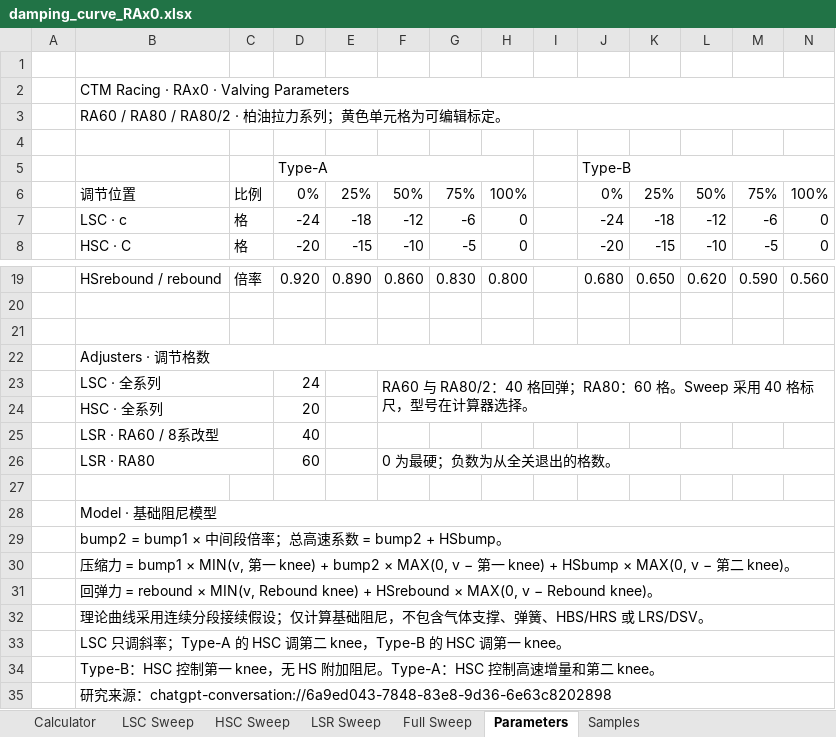
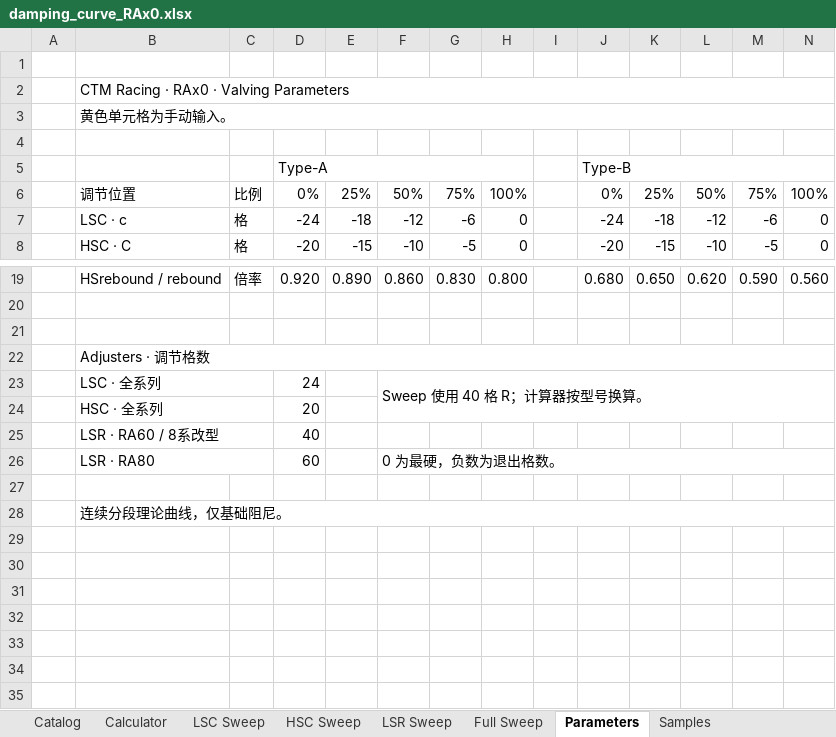
Before and after one commit to ProgUn1corn/qlourie_astral_r, an Excel workbook: docs/damping_curve_RAx0.xlsx, sheet Parameters, drawn as a sheet; only a part is shown, gaps mark what is left out; values as stored, in another font and other column widths than the file's, no cell formats; the diff names each change by its address in the sheet, - before the commit and + after, or states it on an @@ line.

```diff
--- a/docs/damping_curve_RAx0.xlsx (sheet Parameters)
+++ b/docs/damping_curve_RAx0.xlsx (sheet Parameters)
+sheet tab: Catalog
-B3: RA60 / RA80 / RA80/2 · 柏油拉力系列；黄色单元格为可编辑标定。
+B3: 黄色单元格为手动输入。
-F23: RA60 与 RA80/2：40 格回弹；RA80：60 格。Sweep 采用 40 格标尺，型号在计算器选择。
+F23: Sweep 使用 40 格 R；计算器按型号换算。
-F26: 0 为最硬；负数为从全关退出的格数。
+F26: 0 为最硬，负数为退出格数。
-B28: Model · 基础阻尼模型
+B28: 连续分段理论曲线，仅基础阻尼。
-row 29:  | bump2 = bump1 × 中间段倍率；总高速系数 = bump2 + HSbump。
-row 30:  | 压缩力 = bump1 × MIN(v, 第一 knee) + bump2 × MAX(0, v − 第一 knee) + HSbump × MAX(0, v − 第二 knee)。
-row 31:  | 回弹力 = rebound × MIN(v, Rebound knee) + HSrebound × MAX(0, v − Rebound knee)。
-row 32:  | 理论曲线采用连续分段接续假设；仅计算基础阻尼，不包含气体支撑、弹簧、HBS/HRS 或 LRS/DSV。
-row 33:  | LSC 只调斜率；Type-A 的 HSC 调第二 knee，Type-B 的 HSC 调第一 knee。
-row 34:  | Type-B：HSC 控制第一 knee，无 HS 附加阻尼。Type-A：HSC 控制高速增量和第二 knee。
-row 35:  | 研究来源：chatgpt-conversation://6a9ed043-7848-83e8-9d36-6e63c8202898
```
Also changed, not shown: sheet HSC Sweep, sheet LSC Sweep, sheet LSR Sweep, sheet Full Sweep, sheet Samples, sheet Calculator, cell formats, charts or pictures, docs/arb_stiffness.xlsx, docs/damping_curve_RAx5.xlsx, 5 other files.
